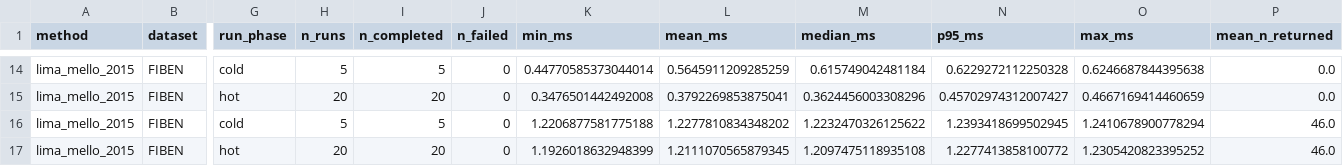
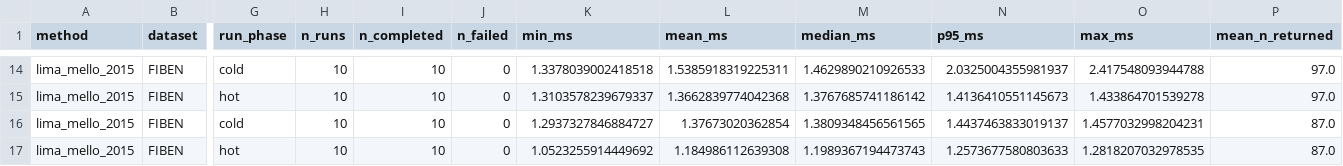
Before and after one commit to profhudsonafonso/schemalens_reprodutibilty, a CSV file: de_lima_mello_2015_implementation/results/fiben/benchmark/sf1/lmm_fiben_sf1_source_full/lmm_fiben_benchmark_aggregate_results.csv, drawn as a sheet; only a part is shown, gaps mark what is left out; the diff covers the shown part only; the diff names each change by its address in the sheet, - before the commit and + after, or states it on an @@ line.

```diff
--- a/de_lima_mello_2015_implementation/results/fiben/benchmark/sf1/lmm_fiben_sf1_source_full/lmm_fiben_benchmark_aggregate_results.csv
+++ b/de_lima_mello_2015_implementation/results/fiben/benchmark/sf1/lmm_fiben_sf1_source_full/lmm_fiben_benchmark_aggregate_results.csv
-H14 (n_runs): 5
+H14 (n_runs): 10
-I14 (n_completed): 5
+I14 (n_completed): 10
-K14 (min_ms): 0.44770585373044014
+K14 (min_ms): 1.3378039002418518
-L14 (mean_ms): 0.5645911209285259
+L14 (mean_ms): 1.5385918319225311
-M14 (median_ms): 0.615749042481184
+M14 (median_ms): 1.4629890210926533
-N14 (p95_ms): 0.6229272112250328
+N14 (p95_ms): 2.0325004355981937
-O14 (max_ms): 0.6246687844395638
+O14 (max_ms): 2.417548093944788
-P14:P15 (mean_n_returned): 0.0
+P14:P15 (mean_n_returned): 97.0
-H15 (n_runs): 20
+H15 (n_runs): 10
-I15 (n_completed): 20
+I15 (n_completed): 10
-K15 (min_ms): 0.3476501442492008
+K15 (min_ms): 1.3103578239679337
-L15 (mean_ms): 0.3792269853875041
+L15 (mean_ms): 1.3662839774042368
-M15 (median_ms): 0.3624456003308296
+M15 (median_ms): 1.3767685741186142
-N15 (p95_ms): 0.45702974312007427
+N15 (p95_ms): 1.4136410551145673
-O15 (max_ms): 0.4667169414460659
+O15 (max_ms): 1.433864701539278
-H16 (n_runs): 5
+H16 (n_runs): 10
-I16 (n_completed): 5
+I16 (n_completed): 10
-K16 (min_ms): 1.2206877581775188
+K16 (min_ms): 1.2937327846884727
-L16 (mean_ms): 1.2277810834348202
+L16 (mean_ms): 1.37673020362854
-M16 (median_ms): 1.2232470326125622
+M16 (median_ms): 1.3809348456561565
-N16 (p95_ms): 1.2393418699502945
+N16 (p95_ms): 1.4437463833019137
-O16 (max_ms): 1.2410678900778294
+O16 (max_ms): 1.4577032998204231
-P16:P17 (mean_n_returned): 46.0
+P16:P17 (mean_n_returned): 87.0
-H17 (n_runs): 20
+H17 (n_runs): 10
-I17 (n_completed): 20
+I17 (n_completed): 10
-K17 (min_ms): 1.1926018632948399
+K17 (min_ms): 1.0523255914449692
-L17 (mean_ms): 1.2111070565879345
+L17 (mean_ms): 1.184986112639308
-M17 (median_ms): 1.2097475118935108
+M17 (median_ms): 1.1989367194473743
-N17 (p95_ms): 1.2277413858100772
+N17 (p95_ms): 1.2573677580803633
-O17 (max_ms): 1.2305420823395252
+O17 (max_ms): 1.2818207032978535
```
Also changed, not shown: 102 edited cells elsewhere in this file, de_lima_mello_2015_implementation/results/fiben/query_plan/sf1/lmm_fiben_sf1_source_full/lmm_fiben_query_plan_summary_results.csv, 20 other files.
